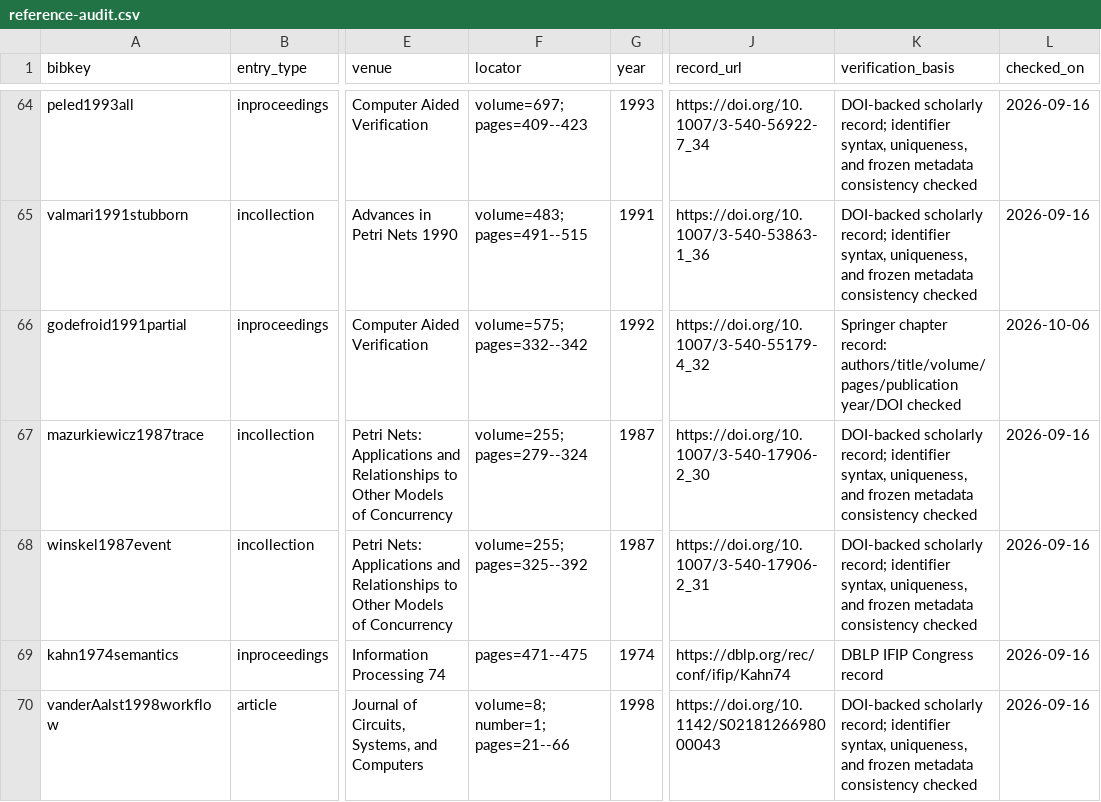
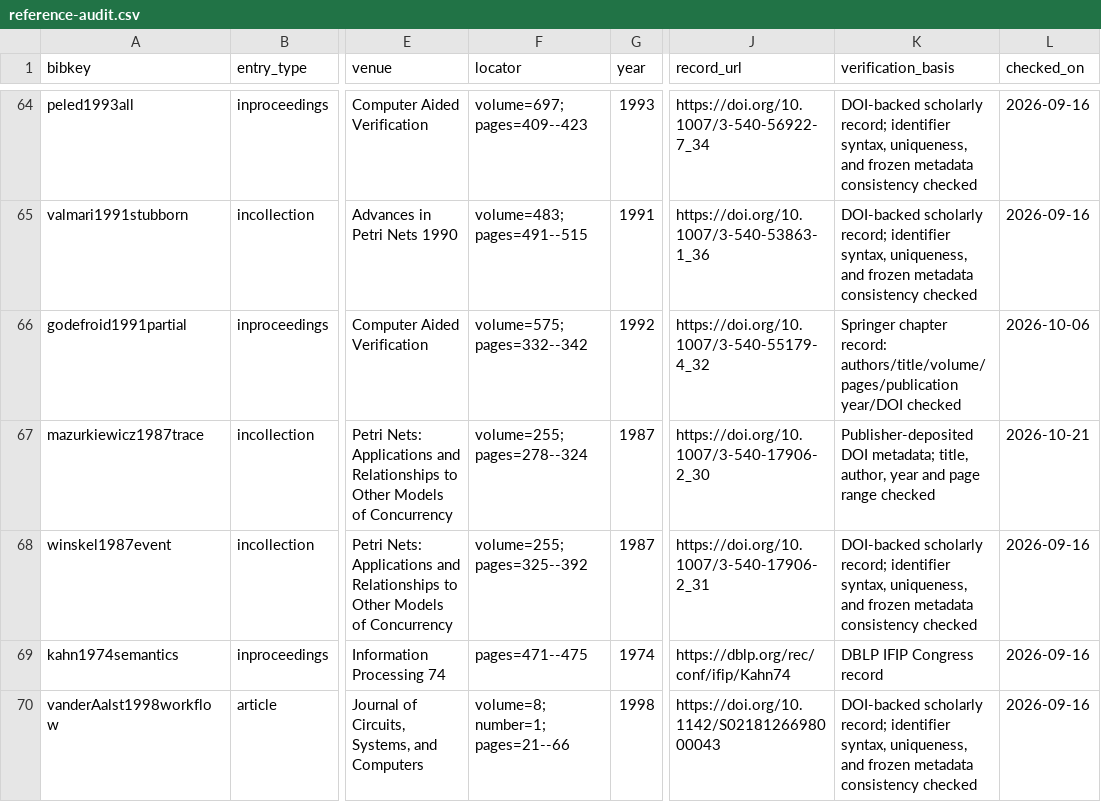
Before and after one commit to Haoyi-Zhang/WorkflowBudget, a CSV file: results/reference-audit.csv, drawn as a sheet; only a part is shown, gaps mark what is left out; the diff names each change by its address in the sheet, - before the commit and + after, or states it on an @@ line.

Commit message:
Correct Trace Theory pagination in bibliography and dated metadata ledger

```diff
--- a/results/reference-audit.csv
+++ b/results/reference-audit.csv
-F67 (locator): volume=255; pages=279--324
+F67 (locator): volume=255; pages=278--324
-K67 (verification_basis): DOI-backed scholarly record; identifier syntax, uniqueness, and frozen metadata consistency checked
+K67 (verification_basis): Publisher-deposited DOI metadata; title, author, year and page range checked
-L67 (checked_on): 2026-09-16
+L67 (checked_on): 2026-10-21
```
Also changed, not shown: 2 other files.
